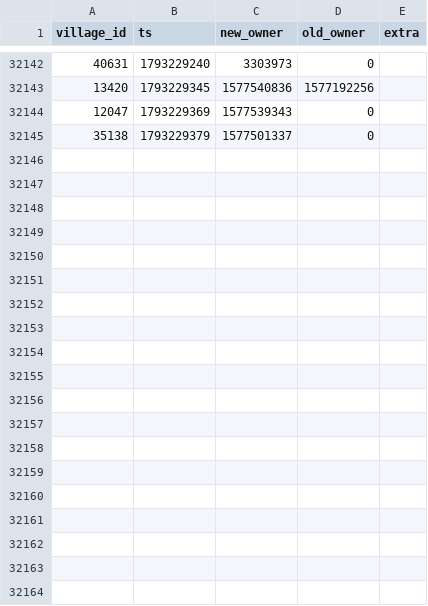
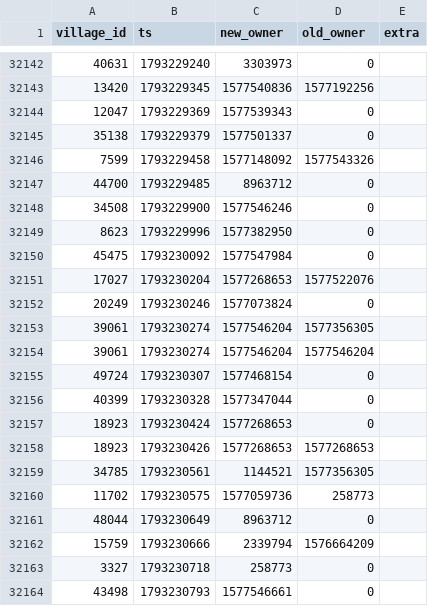
Before and after one commit to brisk-one/Karte259, a CSV file: data/conquers/2026-10.csv, drawn as a sheet; only a part is shown, gaps mark what is left out; the diff covers the shown part only; the diff names each change by its address in the sheet, - before the commit and + after, or states it on an @@ line.

```diff
--- a/data/conquers/2026-10.csv
+++ b/data/conquers/2026-10.csv
+row 32146: 7599 | 1793229458 | 1577148092 | 1577543326
+row 32147: 44700 | 1793229485 | 8963712 | 0
+row 32148: 34508 | 1793229900 | 1577546246 | 0
+row 32149: 8623 | 1793229996 | 1577382950 | 0
+row 32150: 45475 | 1793230092 | 1577547984 | 0
+row 32151: 17027 | 1793230204 | 1577268653 | 1577522076
+row 32152: 20249 | 1793230246 | 1577073824 | 0
+row 32153: 39061 | 1793230274 | 1577546204 | 1577356305
+row 32154: 39061 | 1793230274 | 1577546204 | 1577546204
+row 32155: 49724 | 1793230307 | 1577468154 | 0
+row 32156: 40399 | 1793230328 | 1577347044 | 0
+row 32157: 18923 | 1793230424 | 1577268653 | 0
+row 32158: 18923 | 1793230426 | 1577268653 | 1577268653
+row 32159: 34785 | 1793230561 | 1144521 | 1577356305
+row 32160: 11702 | 1793230575 | 1577059736 | 258773
+row 32161: 48044 | 1793230649 | 8963712 | 0
+row 32162: 15759 | 1793230666 | 2339794 | 1576664209
+row 32163: 3327 | 1793230718 | 258773 | 0
+row 32164: 43498 | 1793230793 | 1577546661 | 0
```
Also changed, not shown: 17 added rows elsewhere in this file, data/latest/allies.csv, data/latest/players.csv, 4 other files.
